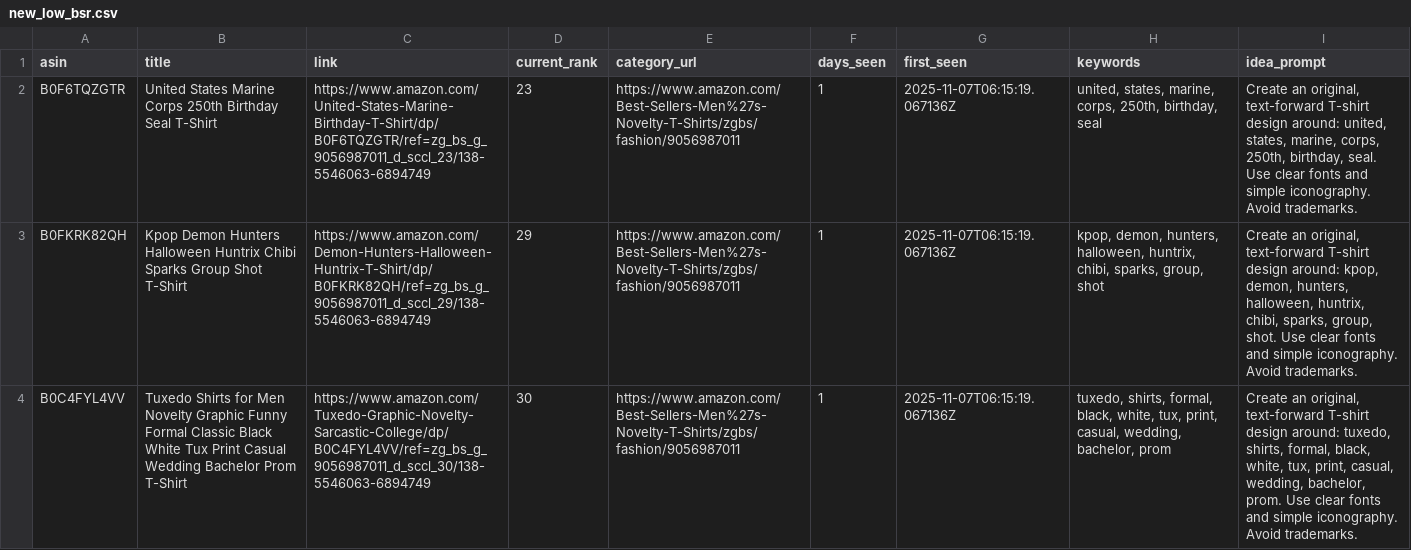
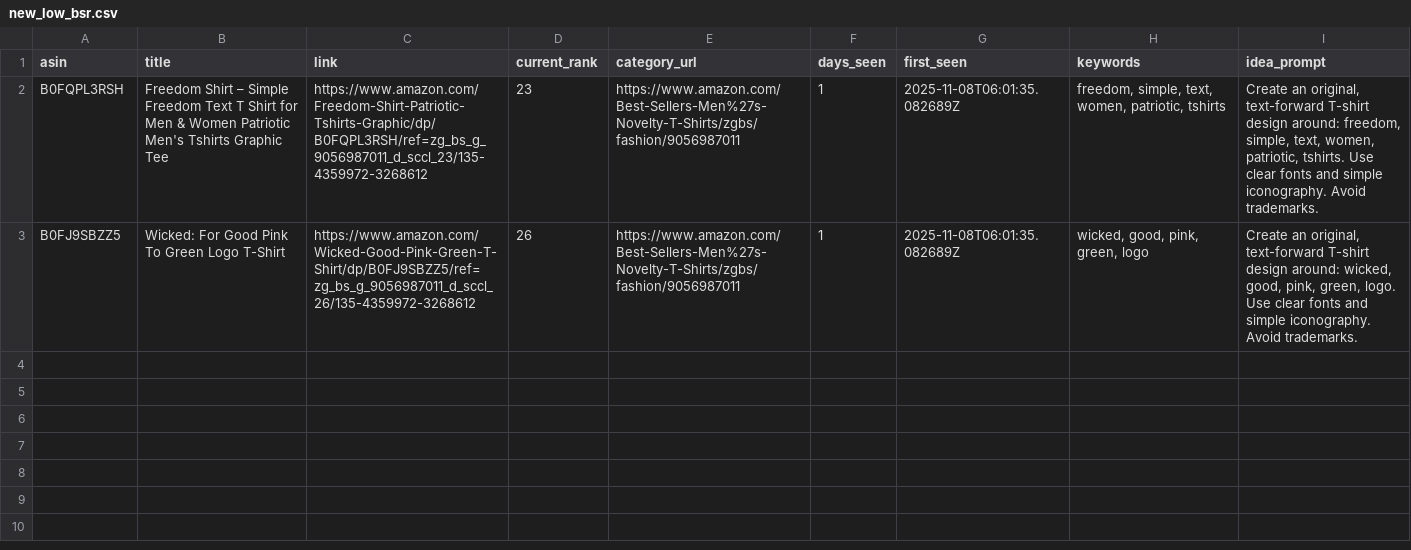
Before and after one commit to drissme/mbam-pod-low-bsr, a CSV file: reports/new_low_bsr.csv, drawn as a sheet; removed rows and columns are numbered as before the commit, all else as after; the diff names each change by its address in the sheet, - before the commit and + after, or states it on an @@ line.

```diff
--- a/reports/new_low_bsr.csv
+++ b/reports/new_low_bsr.csv
-A2 (asin): B0F6TQZGTR
+A2 (asin): B0FQPL3RSH
-B2 (title): United States Marine Corps 250th Birthday Seal T-Shirt
+B2 (title): Freedom Shirt – Simple Freedom Text T Shirt for Men & Women Patriotic Men's Tshirts Graphic Tee
-C2 (link): https://www.amazon.com/United-States-Marine-Birthday-T-Shirt/dp/B0F6TQZGTR/ref=zg_bs_g_9056987011_d_sccl_23/138-5546063-6894749
+C2 (link): https://www.amazon.com/Freedom-Shirt-Patriotic-Tshirts-Graphic/dp/B0FQPL3RSH/ref=zg_bs_g_9056987011_d_sccl_23/135-4359972-3268612
-G2 (first_seen): 2025-11-07T06:15:19.067136Z
+G2 (first_seen): 2025-11-08T06:01:35.082689Z
-H2 (keywords): united, states, marine, corps, 250th, birthday, seal
+H2 (keywords): freedom, simple, text, women, patriotic, tshirts
-I2 (idea_prompt): …design around: united, states, marine, corps, 250th, birthday, seal. Use clear…
+I2 (idea_prompt): …design around: freedom, simple, text, women, patriotic, tshirts. Use clear…
-row 3: B0FKRK82QH | Kpop Demon Hunters Halloween Huntrix Chibi Sparks Group Shot T-Shirt | https://www.amazon.com/Demon-Hunters-Halloween-Huntrix-T-Shirt/dp/B0FKRK82QH/ref=zg_bs_g_9056987011_d_sccl_29/138-5546063-6894749 | 29 | https://www.amazon.com/Best-Sellers-Men%27s-Novelty-T-Shirts/zgbs/fashion/9056987011 | 1 | 2025-11-07T06:15:19.067136Z | kpop, demon, hunters, halloween, huntrix, chibi, sparks, group, shot | Create an original, text-forward T-shirt design around: kpop, demon, hunters, halloween, huntrix, chibi, sparks, group, shot. Use clear fonts and simple iconography. Avoid trademarks.
-row 4: B0C4FYL4VV | Tuxedo Shirts for Men Novelty Graphic Funny Formal Classic Black White Tux Print Casual Wedding Bachelor Prom T-Shirt | https://www.amazon.com/Tuxedo-Graphic-Novelty-Sarcastic-College/dp/B0C4FYL4VV/ref=zg_bs_g_9056987011_d_sccl_30/138-5546063-6894749 | 30 | https://www.amazon.com/Best-Sellers-Men%27s-Novelty-T-Shirts/zgbs/fashion/9056987011 | 1 | 2025-11-07T06:15:19.067136Z | tuxedo, shirts, formal, black, white, tux, print, casual, wedding, bachelor, prom | Create an original, text-forward T-shirt design around: tuxedo, shirts, formal, black, white, tux, print, casual, wedding, bachelor, prom. Use clear fonts and simple iconography. Avoid trademarks.
+row 3: B0FJ9SBZZ5 | Wicked: For Good Pink To Green Logo T-Shirt | https://www.amazon.com/Wicked-Good-Pink-Green-T-Shirt/dp/B0FJ9SBZZ5/ref=zg_bs_g_9056987011_d_sccl_26/135-4359972-3268612 | 26 | https://www.amazon.com/Best-Sellers-Men%27s-Novelty-T-Shirts/zgbs/fashion/9056987011 | 1 | 2025-11-08T06:01:35.082689Z | wicked, good, pink, green, logo | Create an original, text-forward T-shirt design around: wicked, good, pink, green, logo. Use clear fonts and simple iconography. Avoid trademarks.
```
Also changed, not shown: 3 other files.
